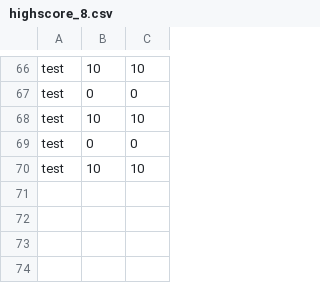
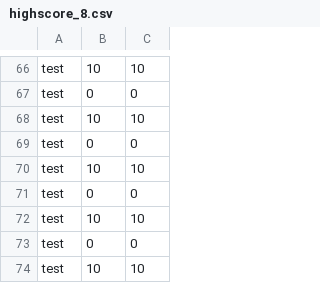
Before and after one commit to KevinKentieHBO/lingo, a CSV file: src/main/java/com/lingo/lingo/game/Resources/Highscore/highscore_8.csv, drawn as a sheet; only a part is shown, gaps mark what is left out; the diff names each change by its address in the sheet, - before the commit and + after, or states it on an @@ line.

Commit message:
sort highscore bug fixed

```diff
--- a/src/main/java/com/lingo/lingo/game/Resources/Highscore/highscore_8.csv
+++ b/src/main/java/com/lingo/lingo/game/Resources/Highscore/highscore_8.csv
+row 71: test | 0 | 0
+row 72: test | 10 | 10
+row 73: test | 0 | 0
+row 74: test | 10 | 10
```
Also changed, not shown: 2 other files.
